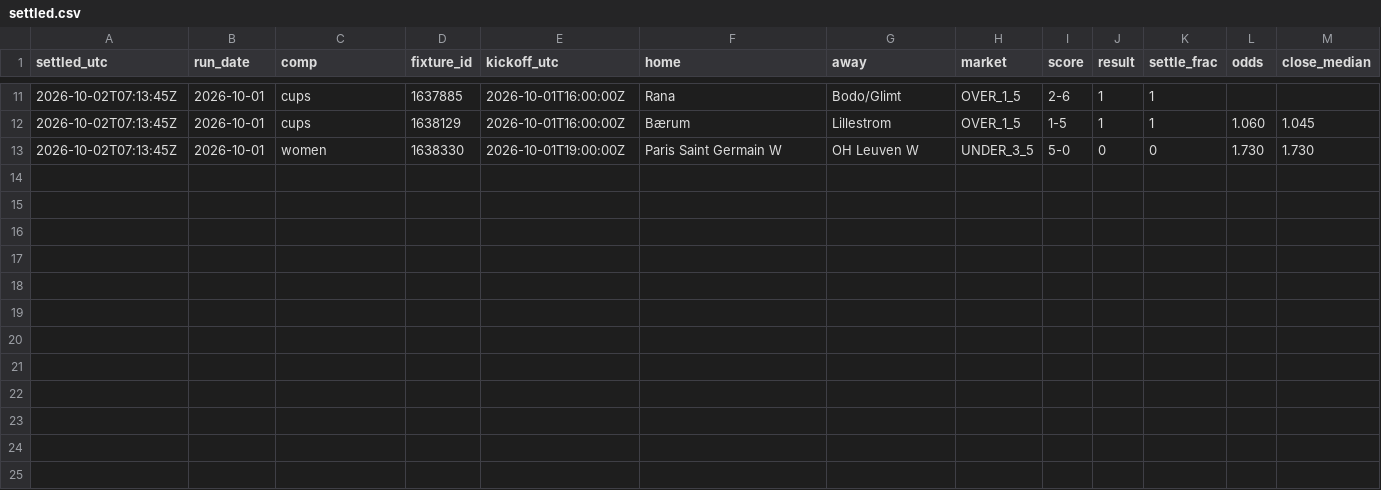
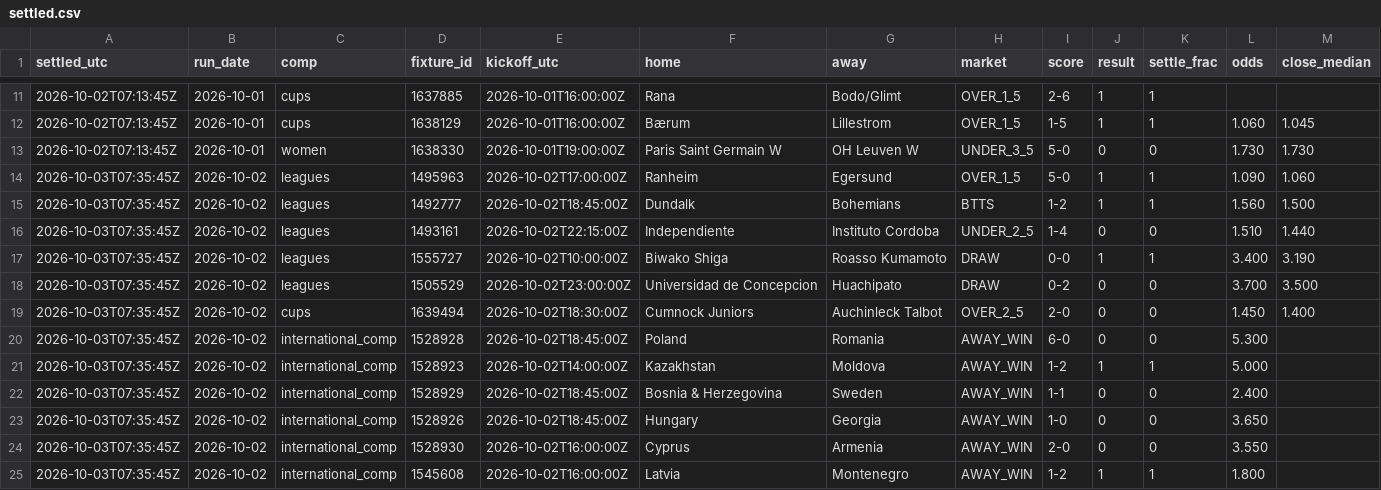
Before and after one commit to xbaredge/predictions, a CSV file: 2026/W40/settled.csv, drawn as a sheet; only a part is shown, gaps mark what is left out; rows hold the shown columns only; the diff names each change by its address in the sheet, - before the commit and + after, or states it on an @@ line.

Commit message:
commit 2026-10-03 (98 picks, 186 fixtures); release 2026-10-02 (13 picks, 23 fixtures); 12 settled, 24 scores; anchor 2 timestamp(s)

```diff
--- a/2026/W40/settled.csv
+++ b/2026/W40/settled.csv
+row 14: 2026-10-03T07:35:45Z | 2026-10-02 | leagues | 1495963 | 2026-10-02T17:00:00Z | Ranheim | Egersund | OVER_1_5 | 5-0 | 1 | 1 | 1.090 | 1.060
+row 15: 2026-10-03T07:35:45Z | 2026-10-02 | leagues | 1492777 | 2026-10-02T18:45:00Z | Dundalk | Bohemians | BTTS | 1-2 | 1 | 1 | 1.560 | 1.500
+row 16: 2026-10-03T07:35:45Z | 2026-10-02 | leagues | 1493161 | 2026-10-02T22:15:00Z | Independiente | Instituto Cordoba | UNDER_2_5 | 1-4 | 0 | 0 | 1.510 | 1.440
+row 17: 2026-10-03T07:35:45Z | 2026-10-02 | leagues | 1555727 | 2026-10-02T10:00:00Z | Biwako Shiga | Roasso Kumamoto | DRAW | 0-0 | 1 | 1 | 3.400 | 3.190
+row 18: 2026-10-03T07:35:45Z | 2026-10-02 | leagues | 1505529 | 2026-10-02T23:00:00Z | Universidad de Concepcion | Huachipato | DRAW | 0-2 | 0 | 0 | 3.700 | 3.500
+row 19: 2026-10-03T07:35:45Z | 2026-10-02 | cups | 1639494 | 2026-10-02T18:30:00Z | Cumnock Juniors | Auchinleck Talbot | OVER_2_5 | 2-0 | 0 | 0 | 1.450 | 1.400
+row 20: 2026-10-03T07:35:45Z | 2026-10-02 | international_comp | 1528928 | 2026-10-02T18:45:00Z | Poland | Romania | AWAY_WIN | 6-0 | 0 | 0 | 5.300
+row 21: 2026-10-03T07:35:45Z | 2026-10-02 | international_comp | 1528923 | 2026-10-02T14:00:00Z | Kazakhstan | Moldova | AWAY_WIN | 1-2 | 1 | 1 | 5.000
+row 22: 2026-10-03T07:35:45Z | 2026-10-02 | international_comp | 1528929 | 2026-10-02T18:45:00Z | Bosnia & Herzegovina | Sweden | AWAY_WIN | 1-1 | 0 | 0 | 2.400
+row 23: 2026-10-03T07:35:45Z | 2026-10-02 | international_comp | 1528926 | 2026-10-02T18:45:00Z | Hungary | Georgia | AWAY_WIN | 1-0 | 0 | 0 | 3.650
+row 24: 2026-10-03T07:35:45Z | 2026-10-02 | international_comp | 1528930 | 2026-10-02T16:00:00Z | Cyprus | Armenia | AWAY_WIN | 2-0 | 0 | 0 | 3.550
+row 25: 2026-10-03T07:35:45Z | 2026-10-02 | international_comp | 1545608 | 2026-10-02T16:00:00Z | Latvia | Montenegro | AWAY_WIN | 1-2 | 1 | 1 | 1.800
```
Also changed, not shown: 2026/W40/board.csv, 2026/W40/goals.csv, 8 other files.
